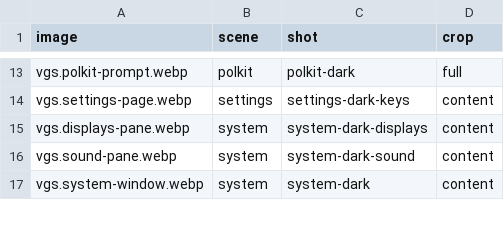
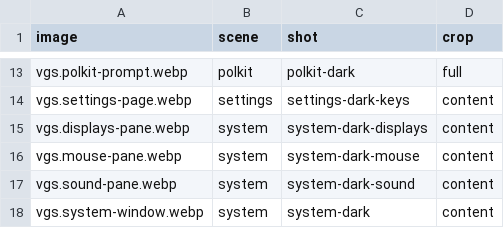
Before and after one commit to vanillagreencom/vgshell, a TSV file: docs/images/plugins/shots.tsv, drawn as a sheet; only a part is shown, gaps mark what is left out; the diff names each change by its address in the sheet, - before the commit and + after, or states it on an @@ line.

```diff
--- a/docs/images/plugins/shots.tsv
+++ b/docs/images/plugins/shots.tsv
+row 16: vgs.mouse-pane.webp | system | system-dark-mouse | content
```
Also changed, not shown: 19 other files.
